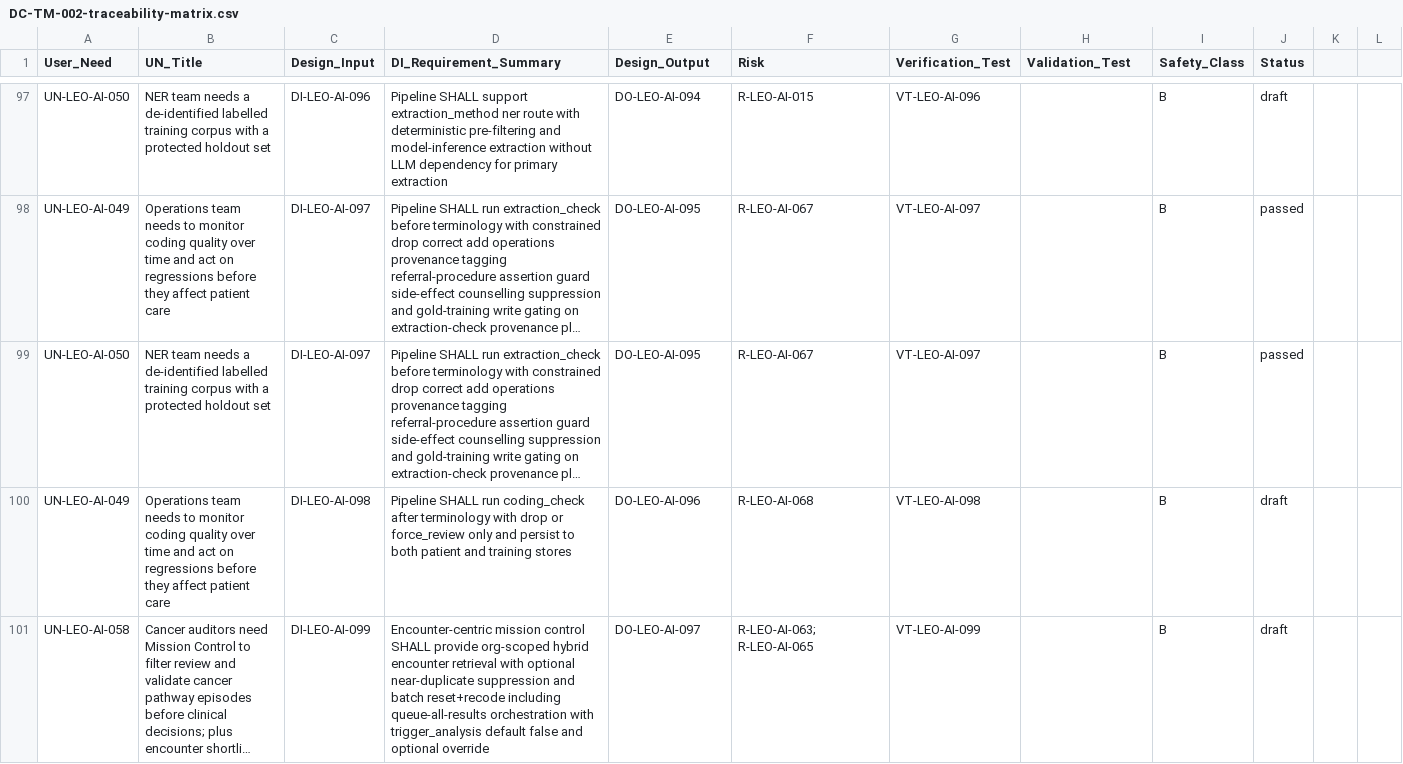
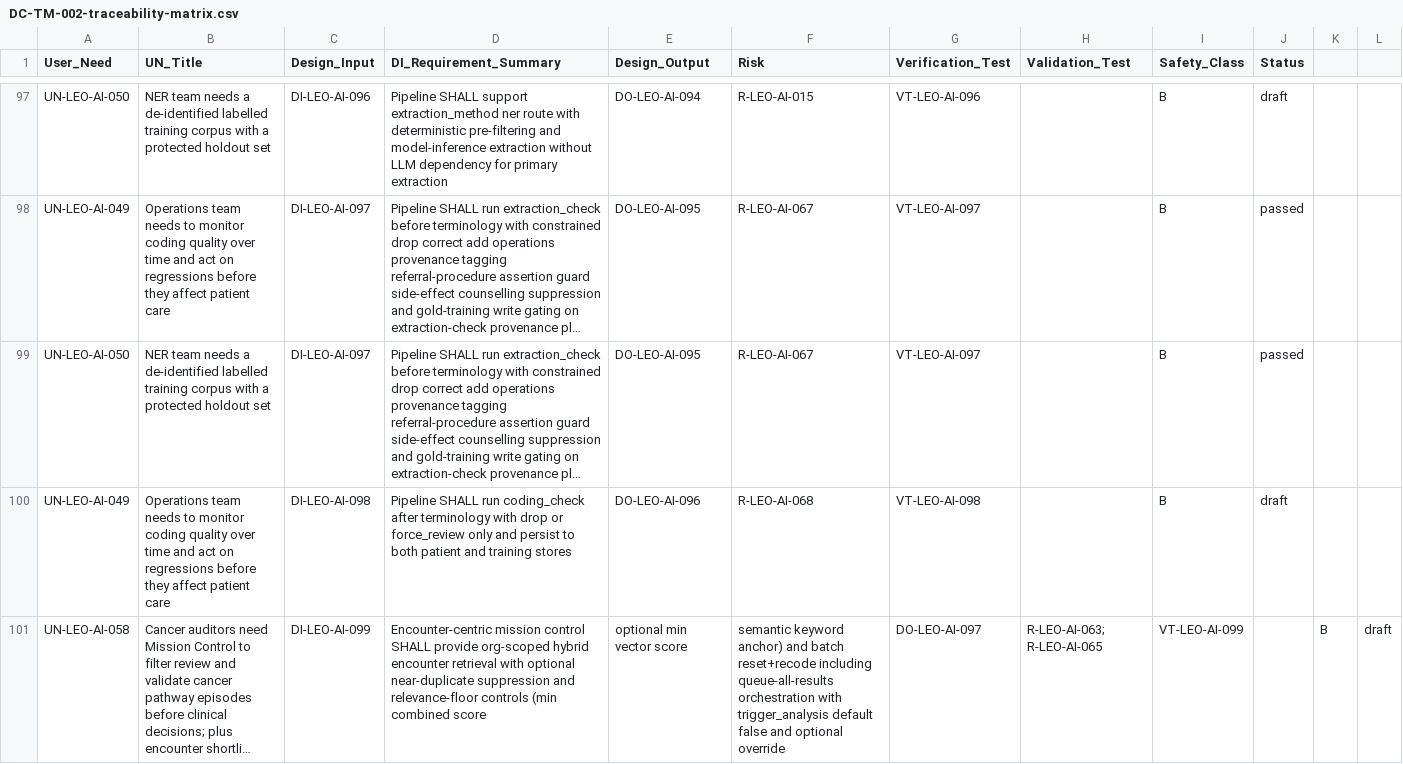
Before and after one commit to Mizaic/LEO-Assist, a CSV file: design-controls/DC-TM-002-traceability-matrix.csv, drawn as a sheet; only a part is shown, gaps mark what is left out; long unchanged cells end in …; the diff names each change by its address in the sheet, - before the commit and + after, or states it on an @@ line.

Commit message:
Enhance encounter mission control with relevance filtering and near-duplicate suppression
- Implemented relevance filtering in the encounter mission control API to allow users to specify minimum combined and vector scores, as well as a requirement for keyword anchors, improving the precision of search results.
- Added functionality to suppress near-duplicate encounters using Neo4j vector similarity, enhancing the quality of encounter listings.
- Updated the EncounterMissionControl component to support new search parameters and improved user experience with enhanced search capabilities.
- Included tests to validate the new relevance filtering and near-duplicate suppression features, ensuring robust functionality and accuracy in encounter retrieval.

```diff
--- a/design-controls/DC-TM-002-traceability-matrix.csv
+++ b/design-controls/DC-TM-002-traceability-matrix.csv
-D101 (DI_Requirement_Summary): …suppression and batch reset+recode including queue-all-results orchestration with trigger_analysis default false and optional override
+D101 (DI_Requirement_Summary): …suppression and relevance-floor controls (min combined score
-E101 (Design_Output): DO-LEO-AI-097
+E101 (Design_Output): optional min vector score
-F101 (Risk): R-LEO-AI-063; R-LEO-AI-065
+F101 (Risk): semantic keyword anchor) and batch reset+recode including queue-all-results orchestration with trigger_analysis default false and optional override
-G101 (Verification_Test): VT-LEO-AI-099
+G101 (Verification_Test): DO-LEO-AI-097
-H101 (Validation_Test): (empty)
+H101 (Validation_Test): R-LEO-AI-063; R-LEO-AI-065
-I101 (Safety_Class): B
+I101 (Safety_Class): VT-LEO-AI-099
-J101 (Status): draft
+J101 (Status): (empty)
-K101: (empty)
+K101: B
-L101: (empty)
+L101: draft
```
Also changed, not shown: 25 other files.
